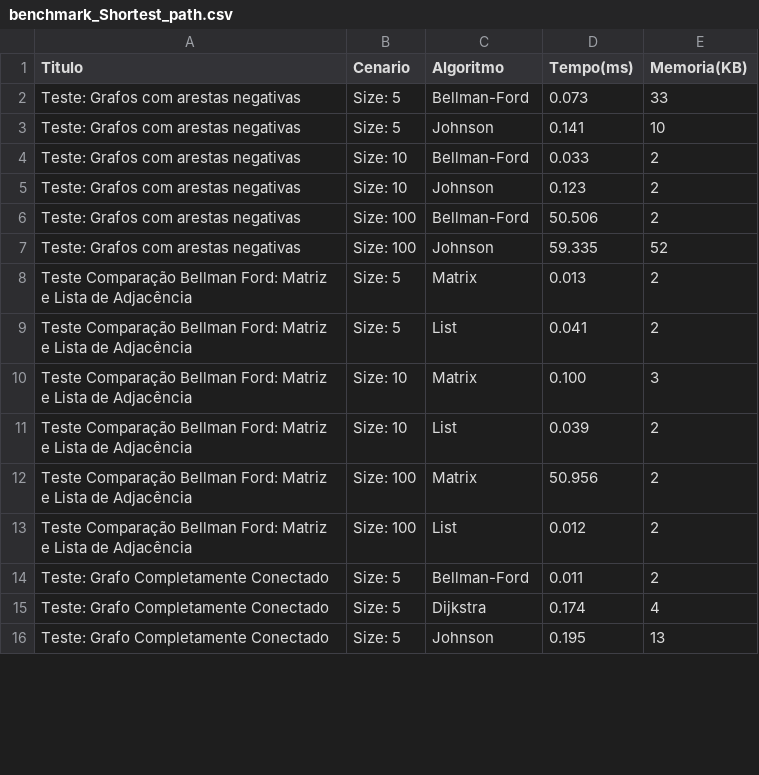
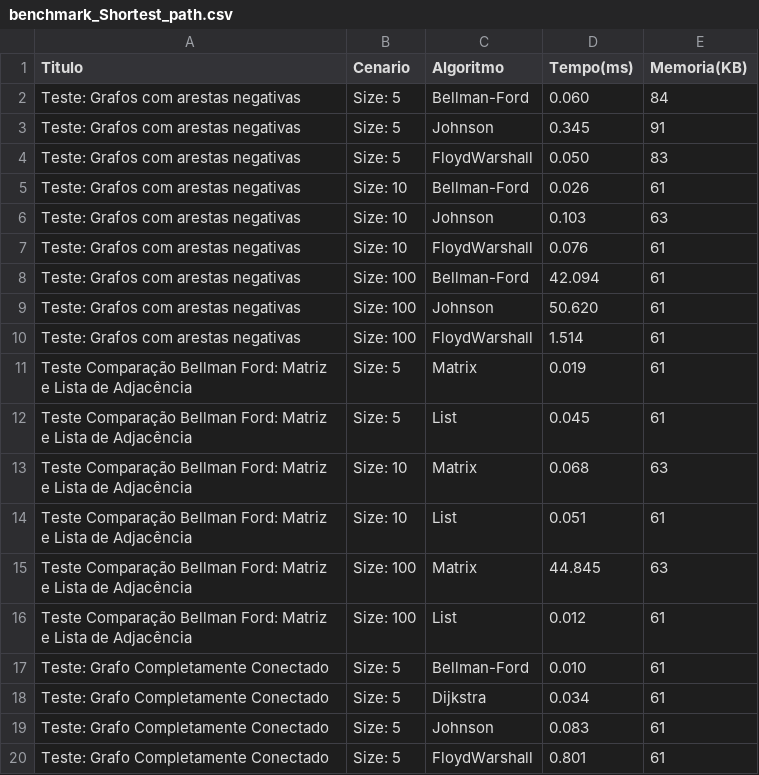
Before and after one commit to claraugusta/projeto-eda-grafos, a CSV file: projeto/data/benchmark_Shortest_path.csv, drawn as a sheet; only a part is shown; the diff covers the shown part only.

Commit message:
BenchMark floydMarshall

```diff
--- a/projeto/data/benchmark_Shortest_path.csv
+++ b/projeto/data/benchmark_Shortest_path.csv
@@ -1,16 +1,20 @@
 Titulo,Cenario,Algoritmo,Tempo(ms),Memoria(KB)
-"Teste: Grafos com arestas negativas","Size: 5",Bellman-Ford,0.073,33
-"Teste: Grafos com arestas negativas","Size: 5",Johnson,0.141,10
-"Teste: Grafos com arestas negativas","Size: 10",Bellman-Ford,0.033,2
-"Teste: Grafos com arestas negativas","Size: 10",Johnson,0.123,2
-"Teste: Grafos com arestas negativas","Size: 100",Bellman-Ford,50.506,2
-"Teste: Grafos com arestas negativas","Size: 100",Johnson,59.335,52
-"Teste Comparação Bellman Ford: Matriz e Lista de Adjacência","Size: 5",Matrix,0.013,2
-"Teste Comparação Bellman Ford: Matriz e Lista de Adjacência","Size: 5",List,0.041,2
-"Teste Comparação Bellman Ford: Matriz e Lista de Adjacência","Size: 10",Matrix,0.100,3
-"Teste Comparação Bellman Ford: Matriz e Lista de Adjacência","Size: 10",List,0.039,2
-"Teste Comparação Bellman Ford: Matriz e Lista de Adjacência","Size: 100",Matrix,50.956,2
-"Teste Comparação Bellman Ford: Matriz e Lista de Adjacência","Size: 100",List,0.012,2
-"Teste: Grafo Completamente Conectado","Size: 5",Bellman-Ford,0.011,2
-"Teste: Grafo Completamente Conectado","Size: 5",Dijkstra,0.174,4
-"Teste: Grafo Completamente Conectado","Size: 5",Johnson,0.195,13
+"Teste: Grafos com arestas negativas","Size: 5",Bellman-Ford,0.060,84
+"Teste: Grafos com arestas negativas","Size: 5",Johnson,0.345,91
+"Teste: Grafos com arestas negativas","Size: 5",FloydWarshall,0.050,83
+"Teste: Grafos com arestas negativas","Size: 10",Bellman-Ford,0.026,61
+"Teste: Grafos com arestas negativas","Size: 10",Johnson,0.103,63
+"Teste: Grafos com arestas negativas","Size: 10",FloydWarshall,0.076,61
+"Teste: Grafos com arestas negativas","Size: 100",Bellman-Ford,42.094,61
+"Teste: Grafos com arestas negativas","Size: 100",Johnson,50.620,61
+"Teste: Grafos com arestas negativas","Size: 100",FloydWarshall,1.514,61
+"Teste Comparação Bellman Ford: Matriz e Lista de Adjacência","Size: 5",Matrix,0.019,61
+"Teste Comparação Bellman Ford: Matriz e Lista de Adjacência","Size: 5",List,0.045,61
+"Teste Comparação Bellman Ford: Matriz e Lista de Adjacência","Size: 10",Matrix,0.068,63
+"Teste Comparação Bellman Ford: Matriz e Lista de Adjacência","Size: 10",List,0.051,61
+"Teste Comparação Bellman Ford: Matriz e Lista de Adjacência","Size: 100",Matrix,44.845,63
+"Teste Comparação Bellman Ford: Matriz e Lista de Adjacência","Size: 100",List,0.012,61
+"Teste: Grafo Completamente Conectado","Size: 5",Bellman-Ford,0.010,61
+"Teste: Grafo Completamente Conectado","Size: 5",Dijkstra,0.034,61
+"Teste: Grafo Completamente Conectado","Size: 5",Johnson,0.083,61
+"Teste: Grafo Completamente Conectado","Size: 5",FloydWarshall,0.801,61
```
Also changed, not shown: 9 added rows and 48 edited cells elsewhere in this file, 2 other files.
